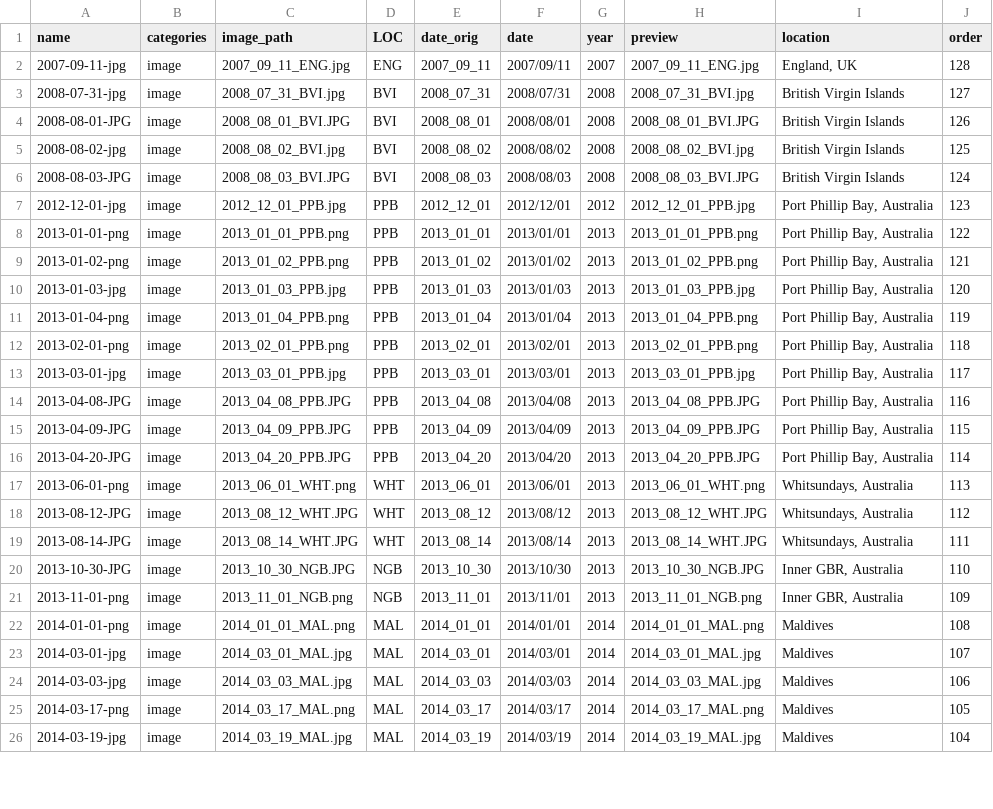
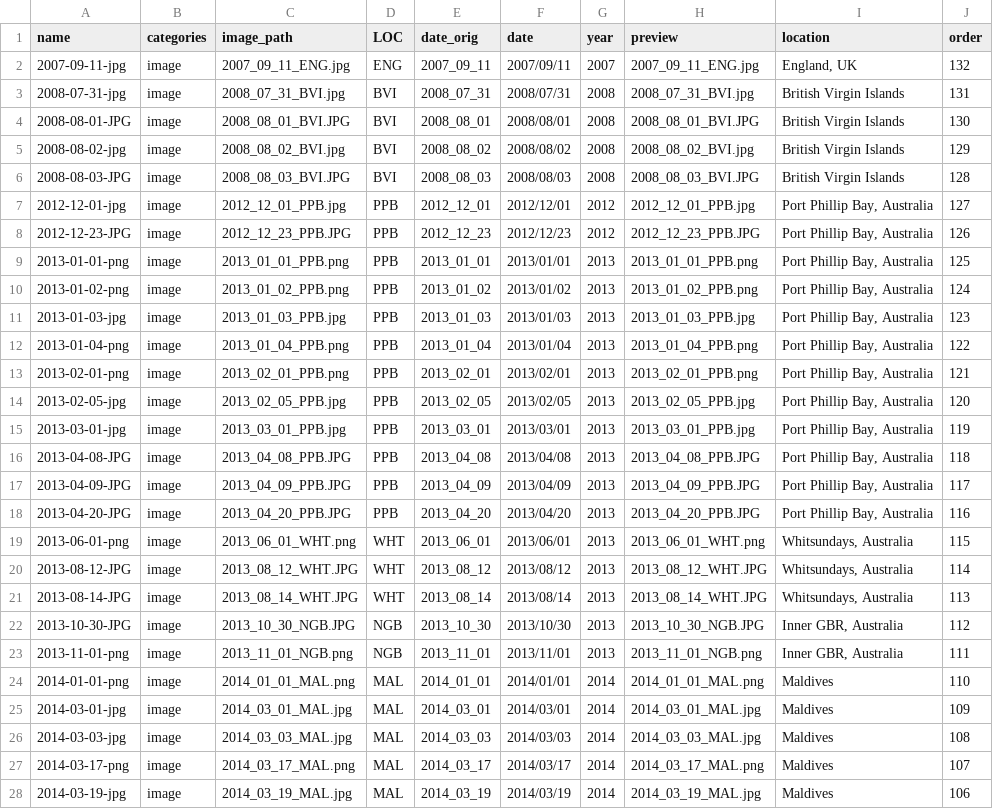
Before and after one commit to mikemcwilliam/mikemcwilliam.github.io, a CSV file: _data/gallery.csv, drawn as a sheet; only a part is shown; addresses are those after the commit; the diff covers the shown part only; the diff names each change by its address in the sheet, - before the commit and + after, or states it on an @@ line.

```diff
--- a/_data/gallery.csv
+++ b/_data/gallery.csv
-J2 (order): 128
+J2 (order): 132
-J3 (order): 127
+J3 (order): 131
-J4 (order): 126
+J4 (order): 130
-J5 (order): 125
+J5 (order): 129
-J6 (order): 124
+J6 (order): 128
-J7 (order): 123
+J7 (order): 127
+row 8: 2012-12-23-JPG | image | 2012_12_23_PPB.JPG | PPB | 2012_12_23 | 2012/12/23 | 2012 | 2012_12_23_PPB.JPG | Port Phillip Bay, Australia | 126
-J9 (order): 122
+J9 (order): 125
-J10 (order): 121
+J10 (order): 124
-J11 (order): 120
+J11 (order): 123
-J12 (order): 119
+J12 (order): 122
-J13 (order): 118
+J13 (order): 121
+row 14: 2013-02-05-jpg | image | 2013_02_05_PPB.jpg | PPB | 2013_02_05 | 2013/02/05 | 2013 | 2013_02_05_PPB.jpg | Port Phillip Bay, Australia | 120
-J15 (order): 117
+J15 (order): 119
-J16 (order): 116
+J16 (order): 118
-J17 (order): 115
+J17 (order): 117
-J18 (order): 114
+J18 (order): 116
-J19 (order): 113
+J19 (order): 115
-J20 (order): 112
+J20 (order): 114
-J21 (order): 111
+J21 (order): 113
-J22 (order): 110
+J22 (order): 112
-J23 (order): 109
+J23 (order): 111
-J24 (order): 108
+J24 (order): 110
-J25 (order): 107
+J25 (order): 109
-J26 (order): 106
+J26 (order): 108
-J27 (order): 105
+J27 (order): 107
-J28 (order): 104
+J28 (order): 106
```
Also changed, not shown: 2 added rows and 104 edited cells elsewhere in this file, 18 other files.
